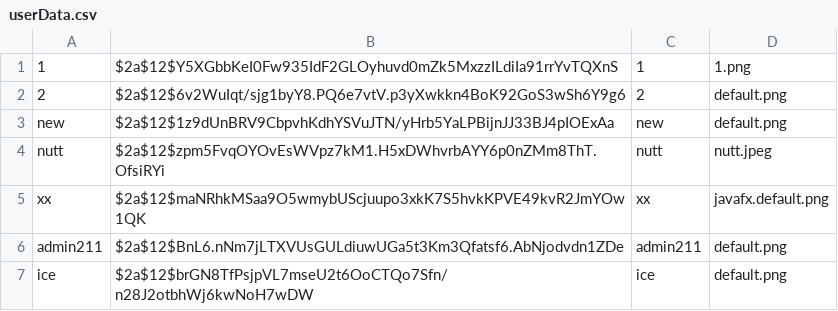
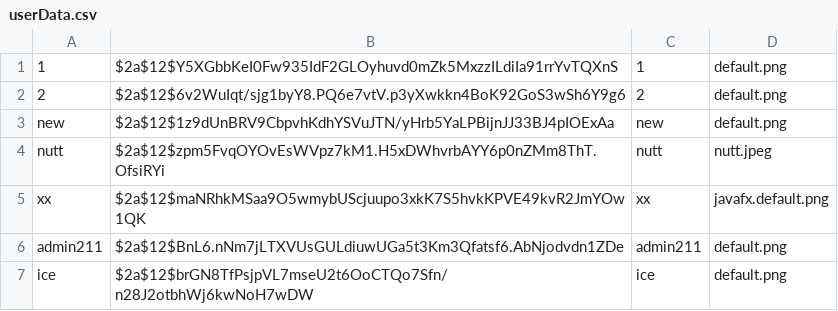
Before and after one commit to newnonsick/CS211-Project, a CSV file: data/userData.csv, drawn as a sheet.

```diff
--- a/data/userData.csv
+++ b/data/userData.csv
@@ -1,2 +1,2 @@
-1,$2a$12$Y5XGbbKeI0Fw935IdF2GLOyhuvd0mZk5MxzzILdiIa91rrYvTQXnS,1,1.png
+1,$2a$12$Y5XGbbKeI0Fw935IdF2GLOyhuvd0mZk5MxzzILdiIa91rrYvTQXnS,1,default.png
 2,$2a$12$6v2WuIqt/sjg1byY8.PQ6e7vtV.p3yXwkkn4BoK92GoS3wSh6Y9g6,2,default.png
```
Also changed, not shown: 46 other files.
